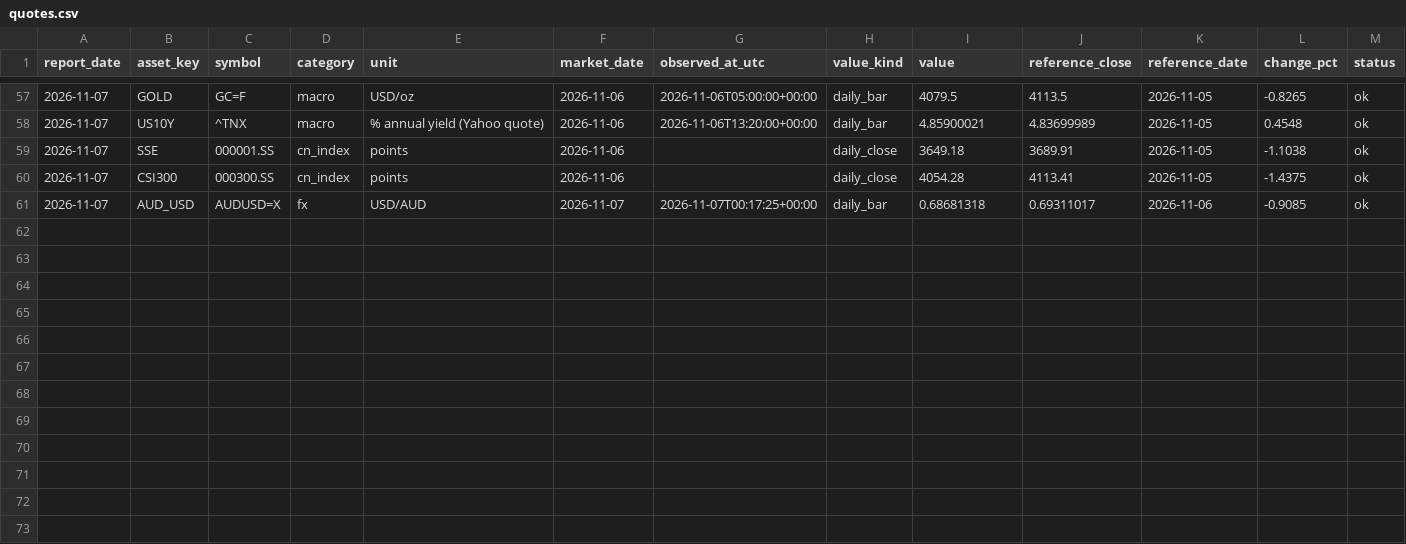
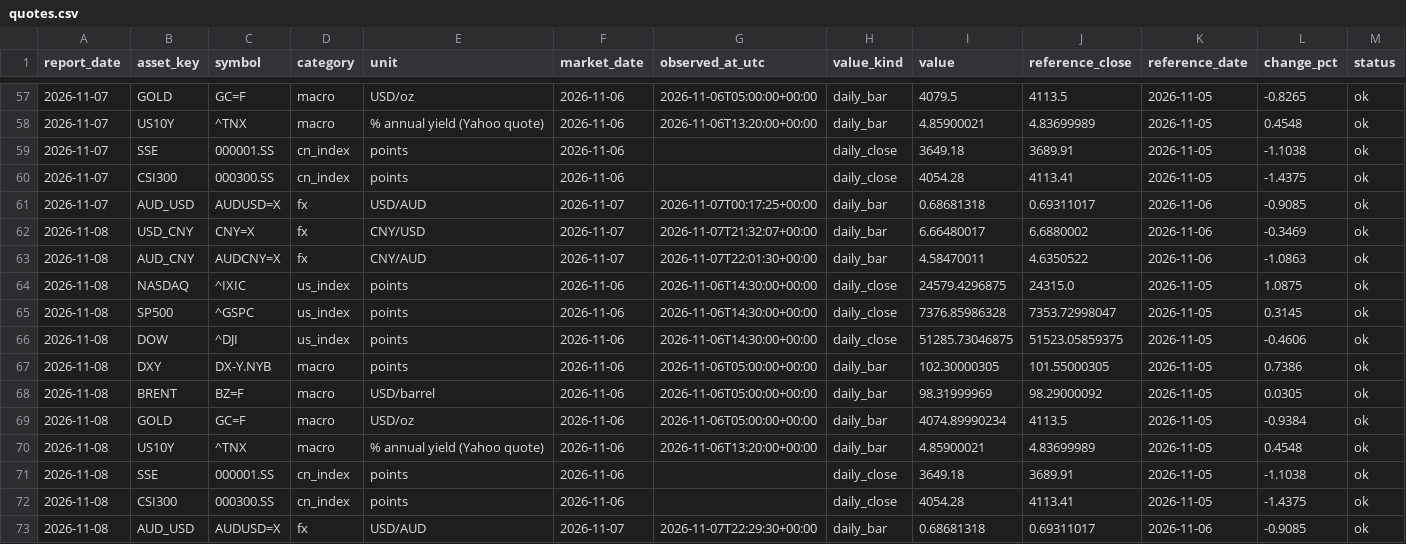
Before and after one commit to Cacacarlos1221/global-market-radar, a CSV file: data/history/quotes.csv, drawn as a sheet; only a part is shown, gaps mark what is left out; rows hold the shown columns only; the diff names each change by its address in the sheet, - before the commit and + after, or states it on an @@ line.

```diff
--- a/data/history/quotes.csv
+++ b/data/history/quotes.csv
+row 62: 2026-11-08 | USD_CNY | CNY=X | fx | CNY/USD | 2026-11-07 | 2026-11-07T21:32:07+00:00 | daily_bar | 6.66480017 | 6.6880002 | 2026-11-06 | -0.3469 | ok
+row 63: 2026-11-08 | AUD_CNY | AUDCNY=X | fx | CNY/AUD | 2026-11-07 | 2026-11-07T22:01:30+00:00 | daily_bar | 4.58470011 | 4.6350522 | 2026-11-06 | -1.0863 | ok
+row 64: 2026-11-08 | NASDAQ | ^IXIC | us_index | points | 2026-11-06 | 2026-11-06T14:30:00+00:00 | daily_close | 24579.4296875 | 24315.0 | 2026-11-05 | 1.0875 | ok
+row 65: 2026-11-08 | SP500 | ^GSPC | us_index | points | 2026-11-06 | 2026-11-06T14:30:00+00:00 | daily_close | 7376.85986328 | 7353.72998047 | 2026-11-05 | 0.3145 | ok
+row 66: 2026-11-08 | DOW | ^DJI | us_index | points | 2026-11-06 | 2026-11-06T14:30:00+00:00 | daily_close | 51285.73046875 | 51523.05859375 | 2026-11-05 | -0.4606 | ok
+row 67: 2026-11-08 | DXY | DX-Y.NYB | macro | points | 2026-11-06 | 2026-11-06T05:00:00+00:00 | daily_bar | 102.30000305 | 101.55000305 | 2026-11-05 | 0.7386 | ok
+row 68: 2026-11-08 | BRENT | BZ=F | macro | USD/barrel | 2026-11-06 | 2026-11-06T05:00:00+00:00 | daily_bar | 98.31999969 | 98.29000092 | 2026-11-05 | 0.0305 | ok
+row 69: 2026-11-08 | GOLD | GC=F | macro | USD/oz | 2026-11-06 | 2026-11-06T05:00:00+00:00 | daily_bar | 4074.89990234 | 4113.5 | 2026-11-05 | -0.9384 | ok
+row 70: 2026-11-08 | US10Y | ^TNX | macro | % annual yield (Yahoo quote) | 2026-11-06 | 2026-11-06T13:20:00+00:00 | daily_bar | 4.85900021 | 4.83699989 | 2026-11-05 | 0.4548 | ok
+row 71: 2026-11-08 | SSE | 000001.SS | cn_index | points | 2026-11-06 |  | daily_close | 3649.18 | 3689.91 | 2026-11-05 | -1.1038 | ok
+row 72: 2026-11-08 | CSI300 | 000300.SS | cn_index | points | 2026-11-06 |  | daily_close | 4054.28 | 4113.41 | 2026-11-05 | -1.4375 | ok
+row 73: 2026-11-08 | AUD_USD | AUDUSD=X | fx | USD/AUD | 2026-11-07 | 2026-11-07T22:29:30+00:00 | daily_bar | 0.68681318 | 0.69311017 | 2026-11-06 | -0.9085 | ok
```
Also changed, not shown: data/curated/history/quotes.csv, 4 other files.
